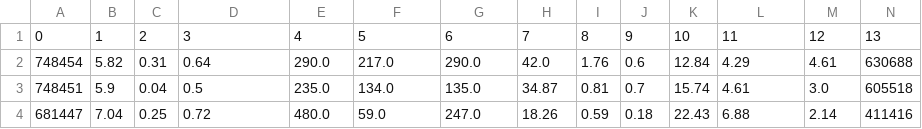
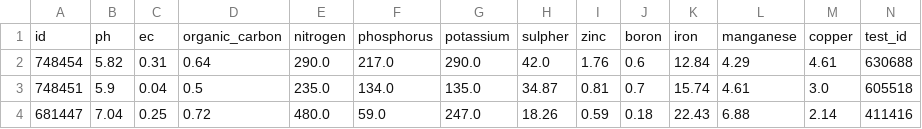
Before and after one commit to tessellateX/data_sampling, a CSV file: tables/csv/results.csv, drawn as a sheet; only a part is shown; removed rows and columns are numbered as before the commit, all else as after; rows hold the shown columns only; the diff names each change by its address in the sheet, - before the commit and + after, or states it on an @@ line.

```diff
--- a/tables/csv/results.csv
+++ b/tables/csv/results.csv
-row 1: 0 | 1 | 2 | 3 | 4 | 5 | 6 | 7 | 8 | 9 | 10 | 11 | 12 | 13
+row 1: id | ph | ec | organic_carbon | nitrogen | phosphorus | potassium | sulpher | zinc | boron | iron | manganese | copper | test_id
```
Also changed, not shown: tables/csv/fertlizer_combination_firsts.csv, tables/csv/offline_samples.csv, 41 other files.
